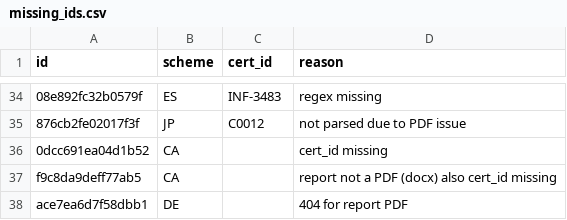
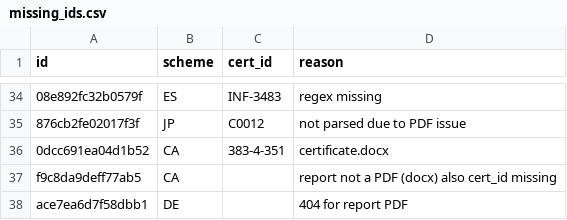
Before and after one commit to crocs-muni/sec-certs, a CSV file: data/cert_id_eval/missing_ids.csv, drawn as a sheet; only a part is shown, gaps mark what is left out; the diff covers the shown part only; the diff names each change by its address in the sheet, - before the commit and + after, or states it on an @@ line.

```diff
--- a/data/cert_id_eval/missing_ids.csv
+++ b/data/cert_id_eval/missing_ids.csv
-C36 (cert_id): (empty)
+C36 (cert_id): 383-4-351
-D36 (reason): cert_id missing
+D36 (reason): certificate.docx
```
Also changed, not shown: 32 added rows, 4 removed rows and 2 edited cells elsewhere in this file, data/cert_id_eval/duplicate_ids.csv, 3 other files.
